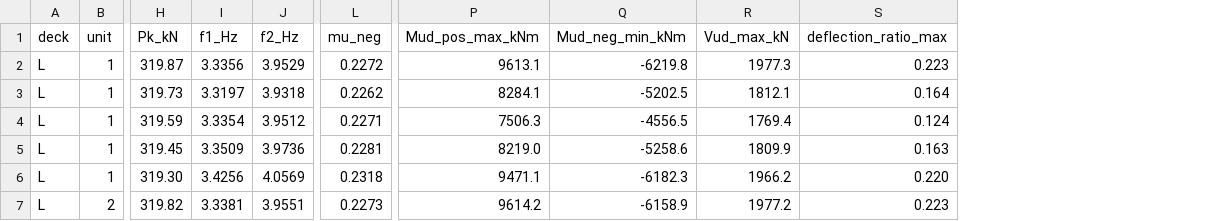
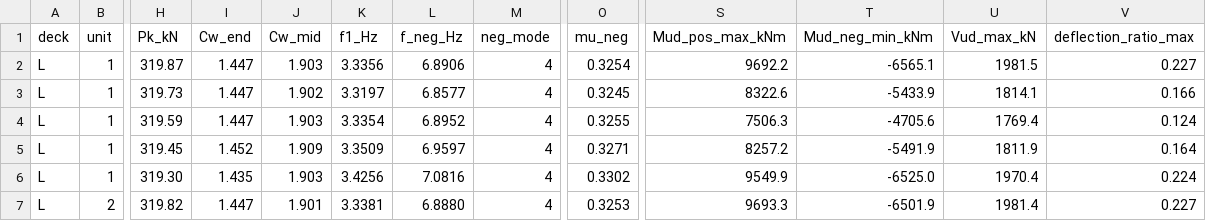
Before and after one commit to LUOaini1213/bridge-bim, a CSV file: data/girder_lines.csv, drawn as a sheet; only a part is shown, gaps mark what is left out; removed rows and columns are numbered as before the commit, all else as after; the diff covers the shown part only; the diff names each change by its address in the sheet, - before the commit and + after, or states it on an @@ line.

```diff
--- a/data/girder_lines.csv
+++ b/data/girder_lines.csv
+column I (Cw_end), rows 2-7: 1.447 | 1.447 | 1.447 | 1.452 | 1.435 | 1.447
+column J (Cw_mid), rows 2-7: 1.903 | 1.902 | 1.903 | 1.909 | 1.903 | 1.901
-column J (f2_Hz), rows 2-7: 3.9529 | 3.9318 | 3.9512 | 3.9736 | 4.0569 | 3.9551
+column L (f_neg_Hz), rows 2-7: 6.8906 | 6.8577 | 6.8952 | 6.9597 | 7.0816 | 6.8880
+column M (neg_mode), rows 2-7: all 4
-O2 (mu_neg): 0.2272
+O2 (mu_neg): 0.3254
-S2 (Mud_pos_max_kNm): 9613.1
+S2 (Mud_pos_max_kNm): 9692.2
-T2 (Mud_neg_min_kNm): -6219.8
+T2 (Mud_neg_min_kNm): -6565.1
-U2 (Vud_max_kN): 1977.3
+U2 (Vud_max_kN): 1981.5
-V2 (deflection_ratio_max): 0.223
+V2 (deflection_ratio_max): 0.227
-O3 (mu_neg): 0.2262
+O3 (mu_neg): 0.3245
-S3 (Mud_pos_max_kNm): 8284.1
+S3 (Mud_pos_max_kNm): 8322.6
-T3 (Mud_neg_min_kNm): -5202.5
+T3 (Mud_neg_min_kNm): -5433.9
-U3 (Vud_max_kN): 1812.1
+U3 (Vud_max_kN): 1814.1
-V3 (deflection_ratio_max): 0.164
+V3 (deflection_ratio_max): 0.166
-O4 (mu_neg): 0.2271
+O4 (mu_neg): 0.3255
-T4 (Mud_neg_min_kNm): -4556.5
+T4 (Mud_neg_min_kNm): -4705.6
-O5 (mu_neg): 0.2281
+O5 (mu_neg): 0.3271
-S5 (Mud_pos_max_kNm): 8219.0
+S5 (Mud_pos_max_kNm): 8257.2
-T5 (Mud_neg_min_kNm): -5258.6
+T5 (Mud_neg_min_kNm): -5491.9
-U5 (Vud_max_kN): 1809.9
+U5 (Vud_max_kN): 1811.9
-V5 (deflection_ratio_max): 0.163
+V5 (deflection_ratio_max): 0.164
-O6 (mu_neg): 0.2318
+O6 (mu_neg): 0.3302
-S6 (Mud_pos_max_kNm): 9471.1
+S6 (Mud_pos_max_kNm): 9549.9
-T6 (Mud_neg_min_kNm): -6182.3
+T6 (Mud_neg_min_kNm): -6525.0
-U6 (Vud_max_kN): 1966.2
+U6 (Vud_max_kN): 1970.4
-V6 (deflection_ratio_max): 0.220
+V6 (deflection_ratio_max): 0.224
-O7 (mu_neg): 0.2273
+O7 (mu_neg): 0.3253
-S7 (Mud_pos_max_kNm): 9614.2
+S7 (Mud_pos_max_kNm): 9693.3
-T7 (Mud_neg_min_kNm): -6158.9
+T7 (Mud_neg_min_kNm): -6501.9
-U7 (Vud_max_kN): 1977.2
+U7 (Vud_max_kN): 1981.4
-V7 (deflection_ratio_max): 0.223
+V7 (deflection_ratio_max): 0.227
```
Also changed, not shown: 105 edited cells elsewhere in this file, data/bearing_reactions.csv, data/bearings.csv, 28 other files.
